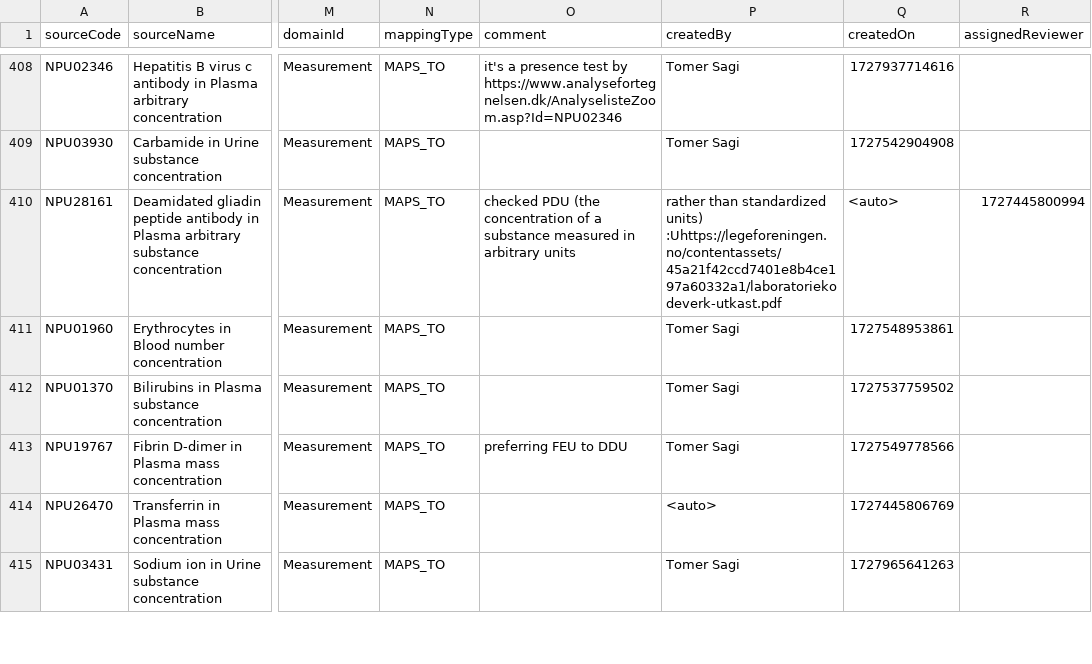
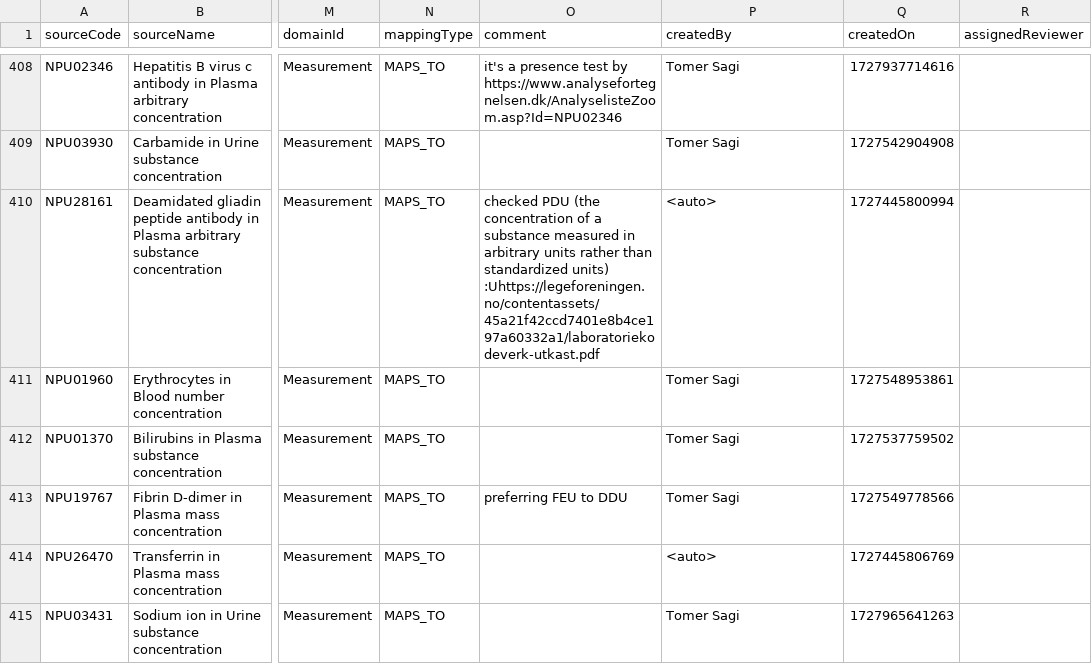
Before and after one commit to ohdsi-denmark/danish_medical_vocabularies_to_OMOP, a CSV file: NPU_mapping_USAGI.csv, drawn as a sheet; only a part is shown, gaps mark what is left out; the diff names each change by its address in the sheet, - before the commit and + after, or states it on an @@ line.

Commit message:
Update NPU_mapping_USAGI.csv
410 updated

```diff
--- a/NPU_mapping_USAGI.csv
+++ b/NPU_mapping_USAGI.csv
-O410 (comment): …arbitrary units
+O410 (comment): …arbitrary units rather than standardized units) :Uhttps://legeforeningen.no/contentassets/45a21f42ccd7401e8b4ce197a60332a1/laboratoriekodeverk-utkast.pdf
-P410 (createdBy): rather than standardized units) :Uhttps://legeforeningen.no/contentassets/45a21f42ccd7401e8b4ce197a60332a1/laboratoriekodeverk-utkast.pdf
+P410 (createdBy): <auto>
-Q410 (createdOn): <auto>
+Q410 (createdOn): 1727445800994
-R410 (assignedReviewer): 1727445800994
+R410 (assignedReviewer): (empty)
```
